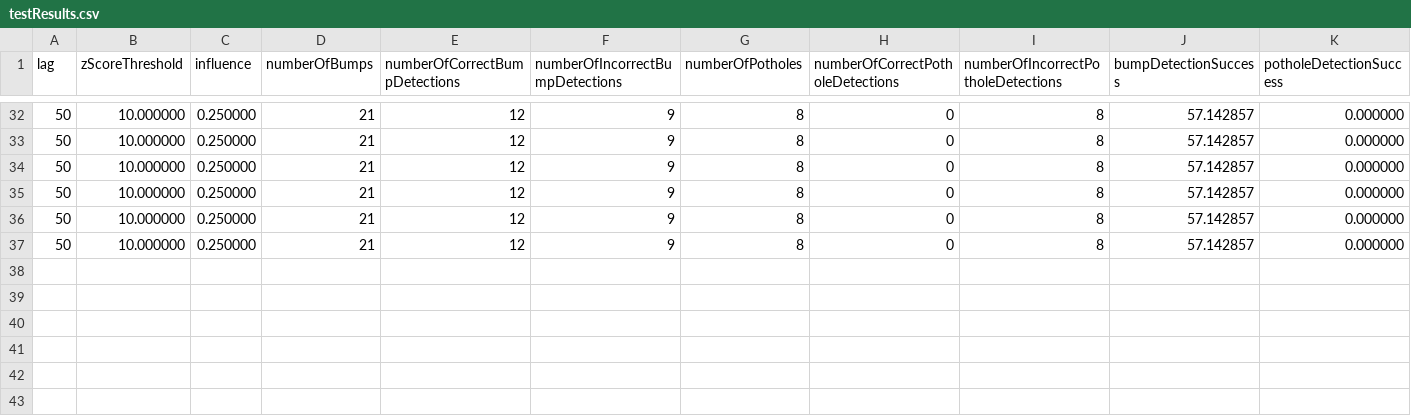
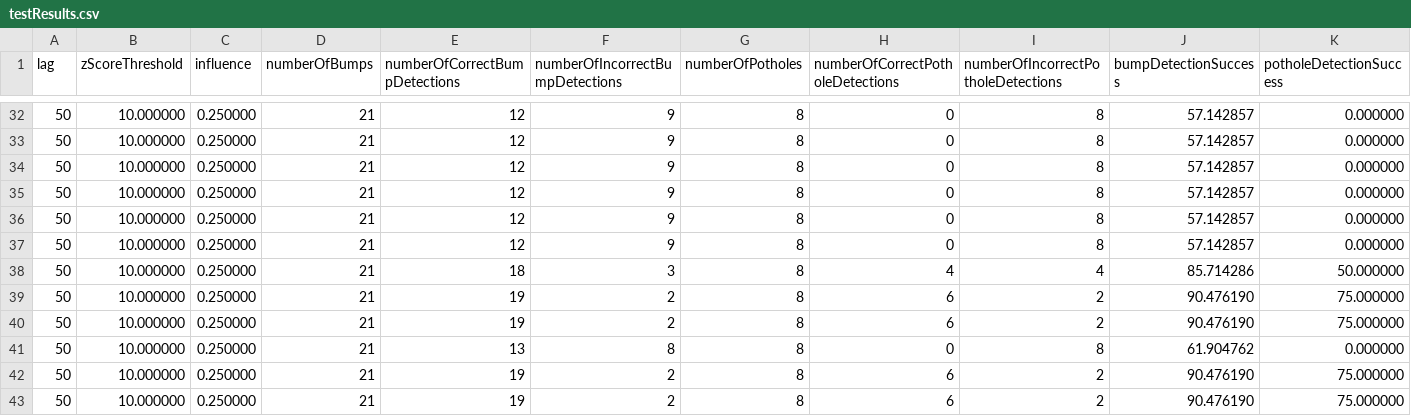
Before and after one commit to efeoguslu/rhd-simulation, a CSV file: testResults.csv, drawn as a sheet; only a part is shown, gaps mark what is left out; rows hold the shown columns only; the diff names each change by its address in the sheet, - before the commit and + after, or states it on an @@ line.

```diff
--- a/testResults.csv
+++ b/testResults.csv
+row 38: 50 | 10.000000 | 0.250000 | 21 | 18 | 3 | 8 | 4 | 4 | 85.714286 | 50.000000
+row 39: 50 | 10.000000 | 0.250000 | 21 | 19 | 2 | 8 | 6 | 2 | 90.476190 | 75.000000
+row 40: 50 | 10.000000 | 0.250000 | 21 | 19 | 2 | 8 | 6 | 2 | 90.476190 | 75.000000
+row 41: 50 | 10.000000 | 0.250000 | 21 | 13 | 8 | 8 | 0 | 8 | 61.904762 | 0.000000
+row 42: 50 | 10.000000 | 0.250000 | 21 | 19 | 2 | 8 | 6 | 2 | 90.476190 | 75.000000
+row 43: 50 | 10.000000 | 0.250000 | 21 | 19 | 2 | 8 | 6 | 2 | 90.476190 | 75.000000
```
Also changed, not shown: 9 other files.
